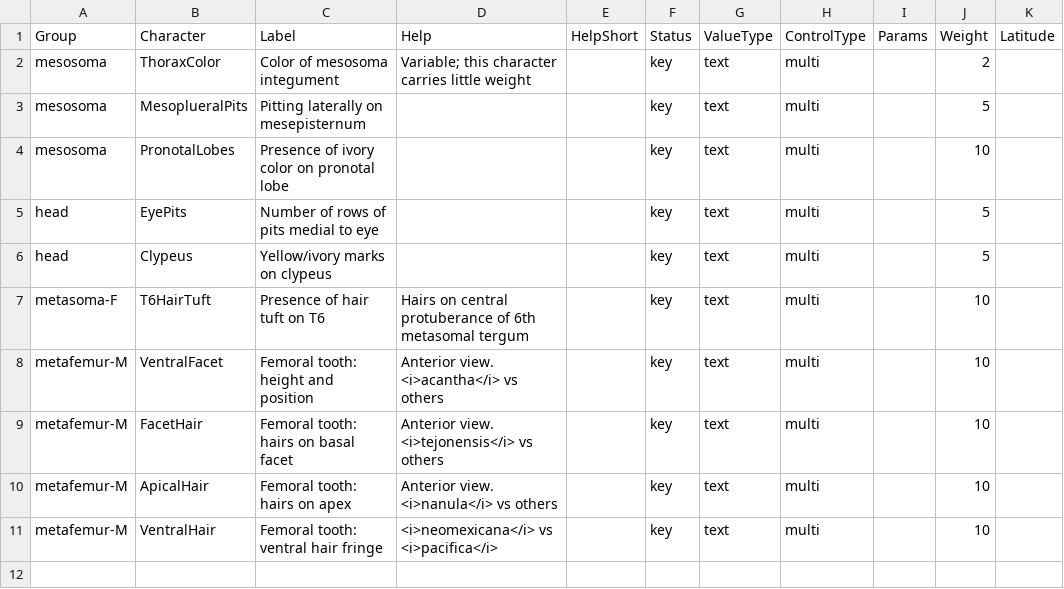
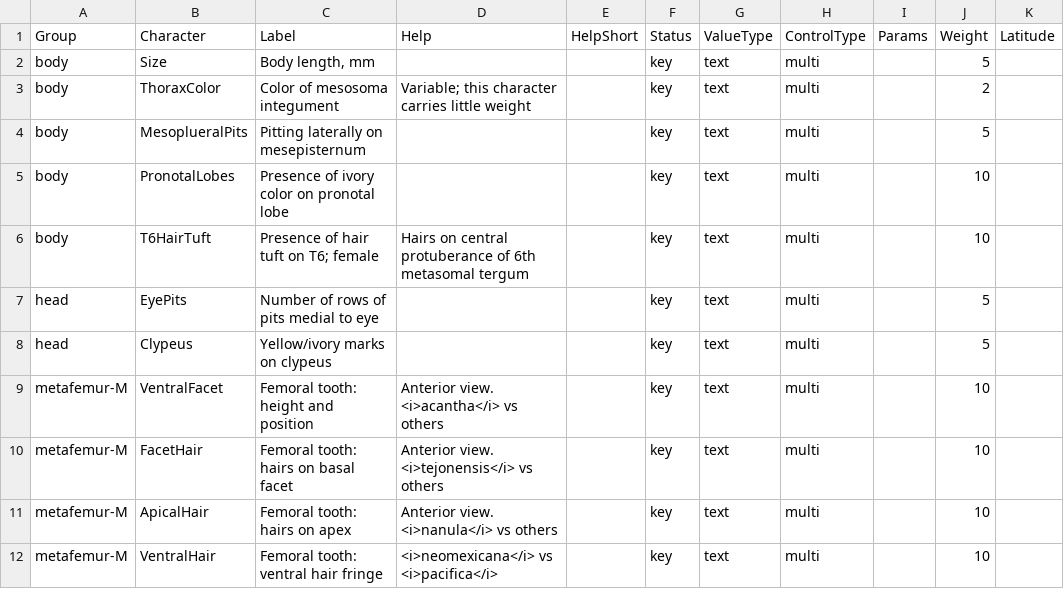
Before and after one commit to Leptinotarsa/TomboyCeratina, a CSV file: identikit/kb/biscuits/characters.csv, drawn as a sheet.

```diff
--- a/identikit/kb/biscuits/characters.csv
+++ b/identikit/kb/biscuits/characters.csv
@@ -1,8 +1,9 @@
 Group,Character,Label,Help,HelpShort,Status,ValueType,ControlType,Params,Weight,Latitude
-mesosoma,ThoraxColor,Color of mesosoma integument,Variable; this character carries little weight,,key,text,multi,,2,
-mesosoma,MesoplueralPits,Pitting laterally on mesepisternum,,,key,text,multi,,5,
-mesosoma,PronotalLobes,Presence of ivory color on pronotal lobe,,,key,text,multi,,10,
+body,Size,"Body length, mm",,,key,text,multi,,5,
+body,ThoraxColor,Color of mesosoma integument,Variable; this character carries little weight,,key,text,multi,,2,
+body,MesoplueralPits,Pitting laterally on mesepisternum,,,key,text,multi,,5,
+body,PronotalLobes,Presence of ivory color on pronotal lobe,,,key,text,multi,,10,
+body,T6HairTuft,Presence of hair tuft on T6; female,Hairs on central protuberance of 6th metasomal tergum,,key,text,multi,,10,
 head,EyePits,Number of rows of pits medial to eye,,,key,text,multi,,5,
 head,Clypeus,Yellow/ivory marks on clypeus,,,key,text,multi,,5,
-metasoma-F,T6HairTuft,Presence of hair tuft on T6,Hairs on central protuberance of 6th metasomal tergum,,key,text,multi,,10,
 metafemur-M,VentralFacet,Femoral tooth: height and position,Anterior view. <i>acantha</i> vs others,,key,text,multi,,10,
```
Also changed, not shown: identikit/kb/biscuits/media.csv, identikit/kb/biscuits/taxa.csv, 1 other file.
